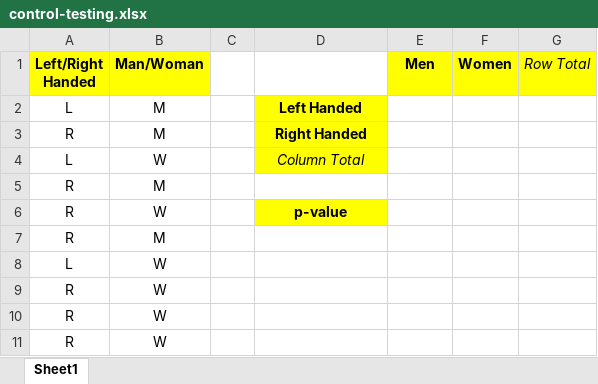
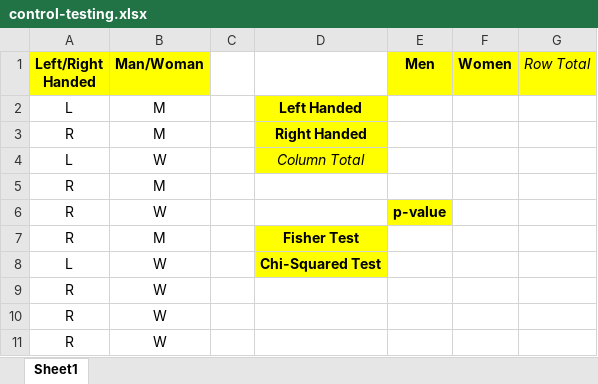
Before and after one commit to guaraqe/guaraqe.github.io, an Excel workbook: docs/courses/statistics/2-categorical-data/3-testing/data/control-testing.xlsx, sheet Sheet1, drawn as a sheet; values as stored, in another font and other column widths than the file's, no borders; the diff names each change by its address in the sheet, - before the commit and + after, or states it on an @@ line.

Commit message:
Update data

```diff
--- a/docs/courses/statistics/2-categorical-data/3-testing/data/control-testing.xlsx (sheet Sheet1)
+++ b/docs/courses/statistics/2-categorical-data/3-testing/data/control-testing.xlsx (sheet Sheet1)
-D6: p-value
+D6: (empty)
-D6 fill: #FFFF00
+D6 fill: none
-E6 (Men): (empty)
+E6 (Men): p-value
-E6 fill: none
+E6 fill: #FFFF00
-D7: (empty)
+D7: Fisher Test
-D7:D8 fill: none
+D7:D8 fill: #FFFF00
-D8: (empty)
+D8: Chi-Squared Test
```
Also changed, not shown: 1 other file.
